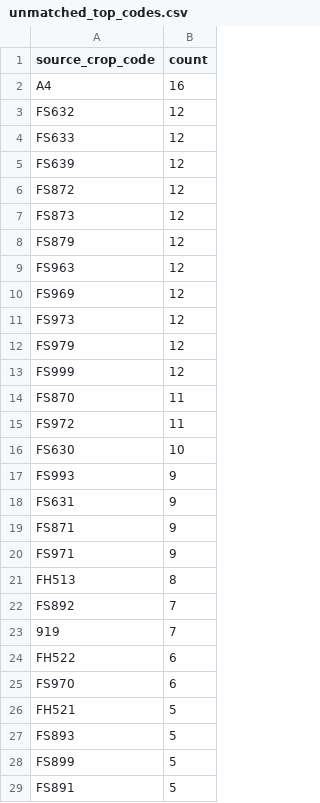
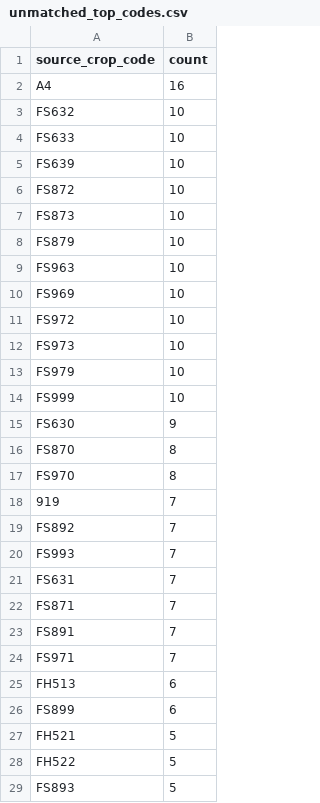
Before and after one commit to junborisproject0207-collab/vege-price-backend, a CSV file: output/unmatched_top_codes.csv, drawn as a sheet; only a part is shown; the diff covers the shown part only.

```diff
--- a/output/unmatched_top_codes.csv
+++ b/output/unmatched_top_codes.csv
@@ -2,28 +2,28 @@ source_crop_code,count
 A4,16
-FS632,12
-FS633,12
-FS639,12
-FS872,12
-FS873,12
-FS879,12
-FS963,12
-FS969,12
-FS973,12
-FS979,12
-FS999,12
-FS870,11
-FS972,11
-FS630,10
-FS993,9
-FS631,9
-FS871,9
-FS971,9
-FH513,8
+FS632,10
+FS633,10
+FS639,10
+FS872,10
+FS873,10
+FS879,10
+FS963,10
+FS969,10
+FS972,10
+FS973,10
+FS979,10
+FS999,10
+FS630,9
+FS870,8
+FS970,8
+919,7
 FS892,7
-919,7
-FH522,6
-FS970,6
+FS993,7
+FS631,7
+FS871,7
+FS891,7
+FS971,7
+FH513,6
+FS899,6
 FH521,5
+FH522,5
 FS893,5
-FS899,5
-FS891,5
```
Also changed, not shown: 14 added rows, 19 removed rows and 7 edited cells elsewhere in this file, output/unmatched_price_items.csv, output/unmatched_top_names.csv, 9 other files.
